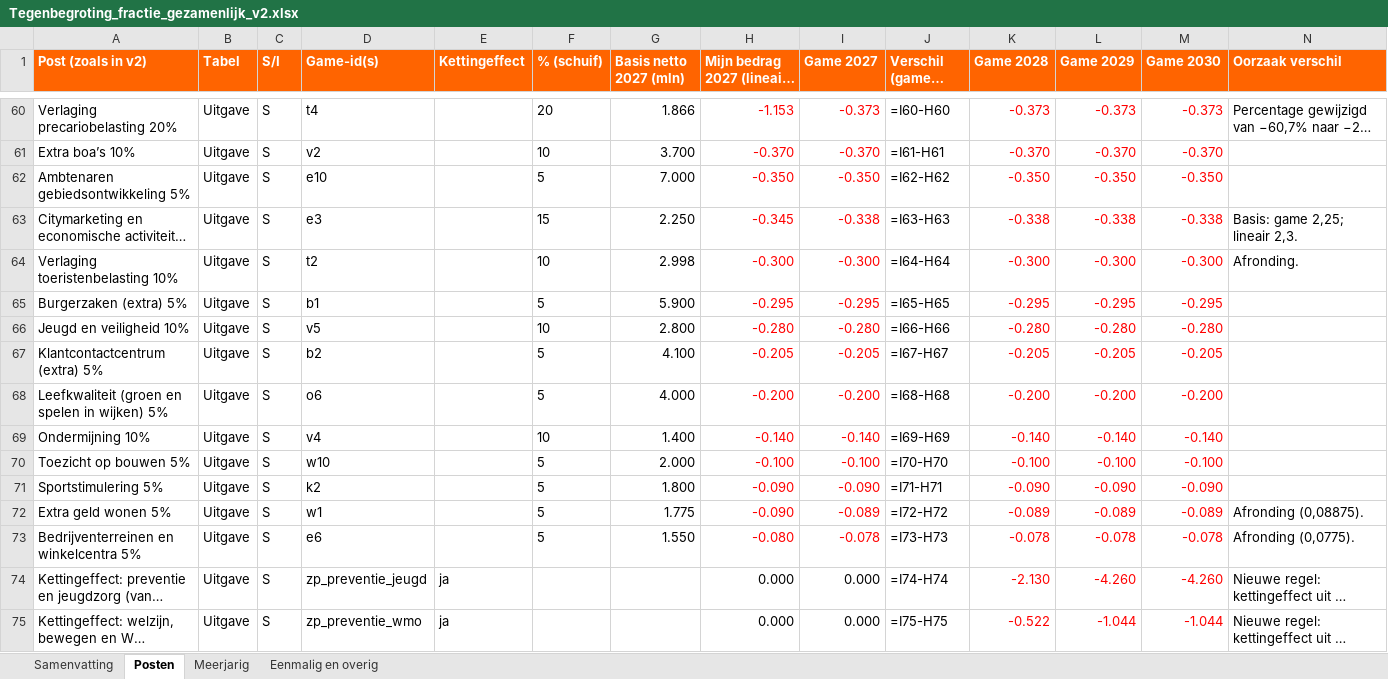
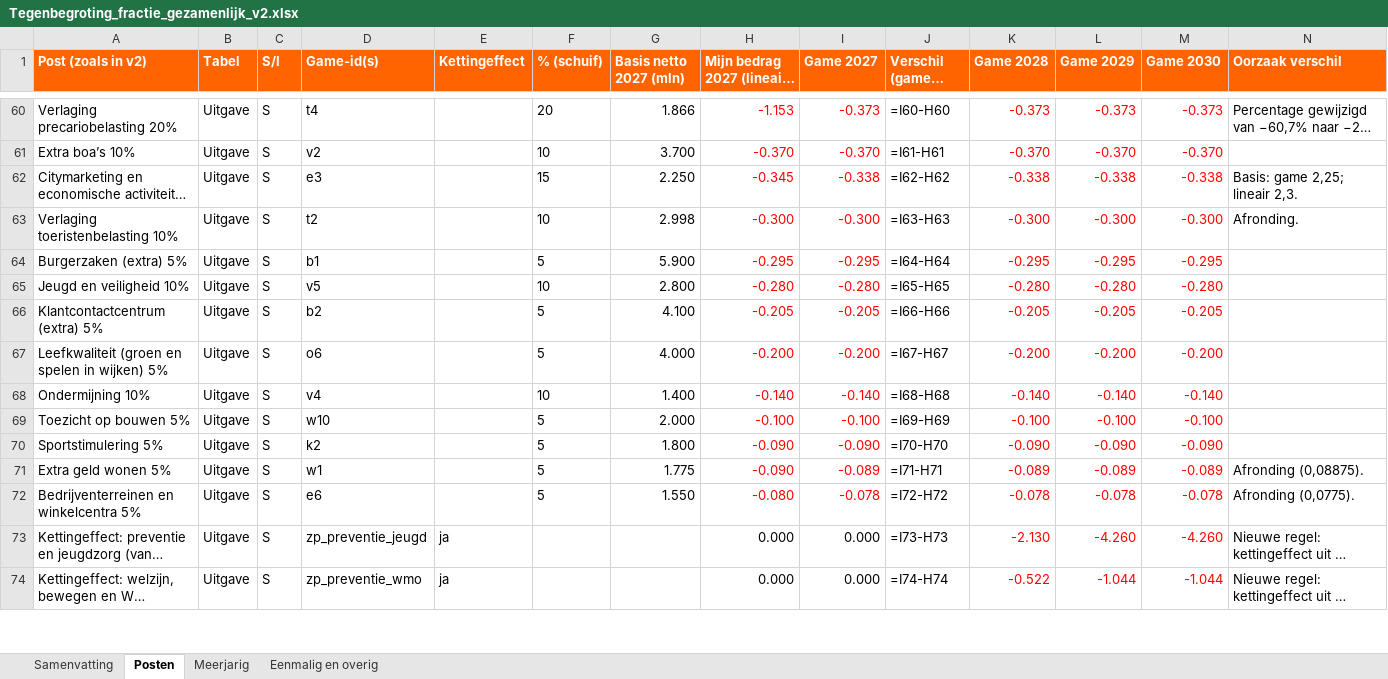
Before and after one commit to RikHeiner/begrotingsgame, an Excel workbook: tegenbegroting/Tegenbegroting_fractie_gezamenlijk_v2.xlsx, sheet Posten, drawn as a sheet; only a part is shown, gaps mark what is left out; long unchanged cells end in …; values as stored, in another font and other column widths than the file's, no borders; formulas without a stored value are shown as written; removed rows and columns are numbered as before the commit, all else as after; the diff covers the shown part only; the diff names each change by its address in the sheet, - before the commit and + after, or states it on an @@ line.

```diff
--- a/tegenbegroting/Tegenbegroting_fractie_gezamenlijk_v2.xlsx (sheet Posten)
+++ b/tegenbegroting/Tegenbegroting_fractie_gezamenlijk_v2.xlsx (sheet Posten)
-row 62: Ambtenaren gebiedsontwikkeling 5% | Uitgave | S | e10 |  | 5 | 7.000 | -0.350 | -0.350 | =I62-H62 | -0.350 | -0.350 | -0.350
-J62 (Verschil (game − v1)): =I63-H63
+J62 (Verschil (game − v1)): =I62-H62
-J63 (Verschil (game − v1)): =I64-H64
+J63 (Verschil (game − v1)): =I63-H63
-J64 (Verschil (game − v1)): =I65-H65
+J64 (Verschil (game − v1)): =I64-H64
-J65 (Verschil (game − v1)): =I66-H66
+J65 (Verschil (game − v1)): =I65-H65
-J66 (Verschil (game − v1)): =I67-H67
+J66 (Verschil (game − v1)): =I66-H66
-J67 (Verschil (game − v1)): =I68-H68
+J67 (Verschil (game − v1)): =I67-H67
-J68 (Verschil (game − v1)): =I69-H69
+J68 (Verschil (game − v1)): =I68-H68
-J69 (Verschil (game − v1)): =I70-H70
+J69 (Verschil (game − v1)): =I69-H69
-J70 (Verschil (game − v1)): =I71-H71
+J70 (Verschil (game − v1)): =I70-H70
-J71 (Verschil (game − v1)): =I72-H72
+J71 (Verschil (game − v1)): =I71-H71
-J72 (Verschil (game − v1)): =I73-H73
+J72 (Verschil (game − v1)): =I72-H72
-J73 (Verschil (game − v1)): =I74-H74
+J73 (Verschil (game − v1)): =I73-H73
-J74 (Verschil (game − v1)): =I75-H75
+J74 (Verschil (game − v1)): =I74-H74
```
Also changed, not shown: 1 added row and 15 edited cells elsewhere in this sheet, sheet Samenvatting, sheet Meerjarig, sheet Eenmalig en overig, 3 other files.
